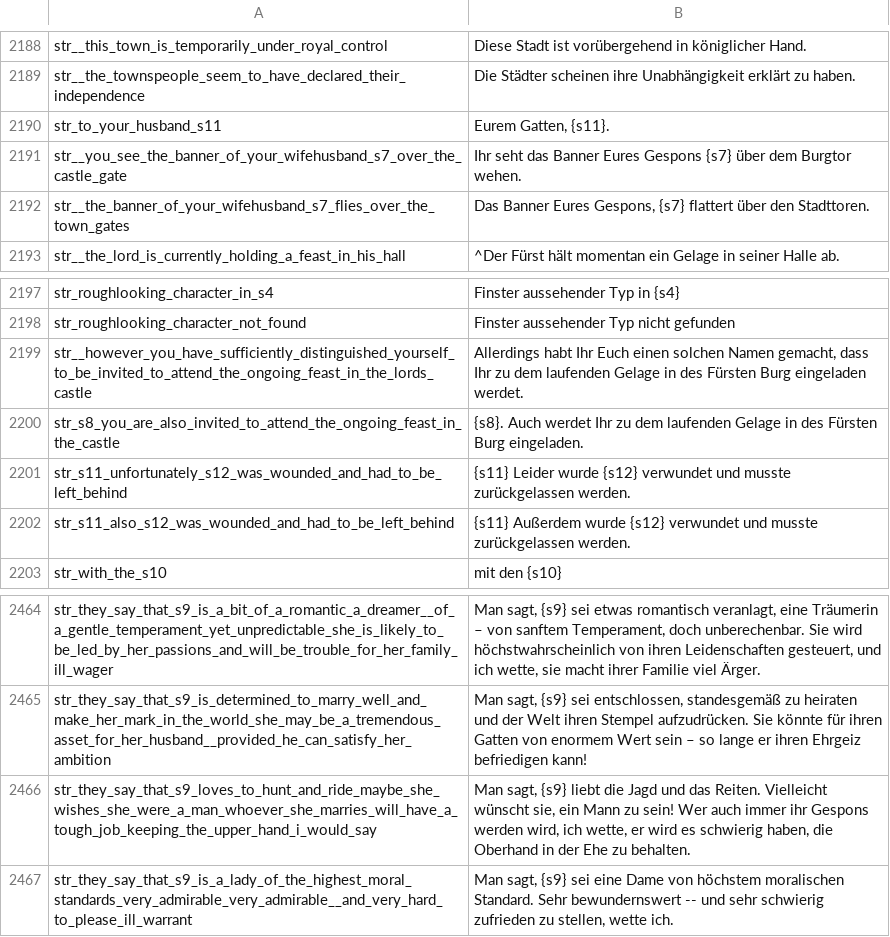
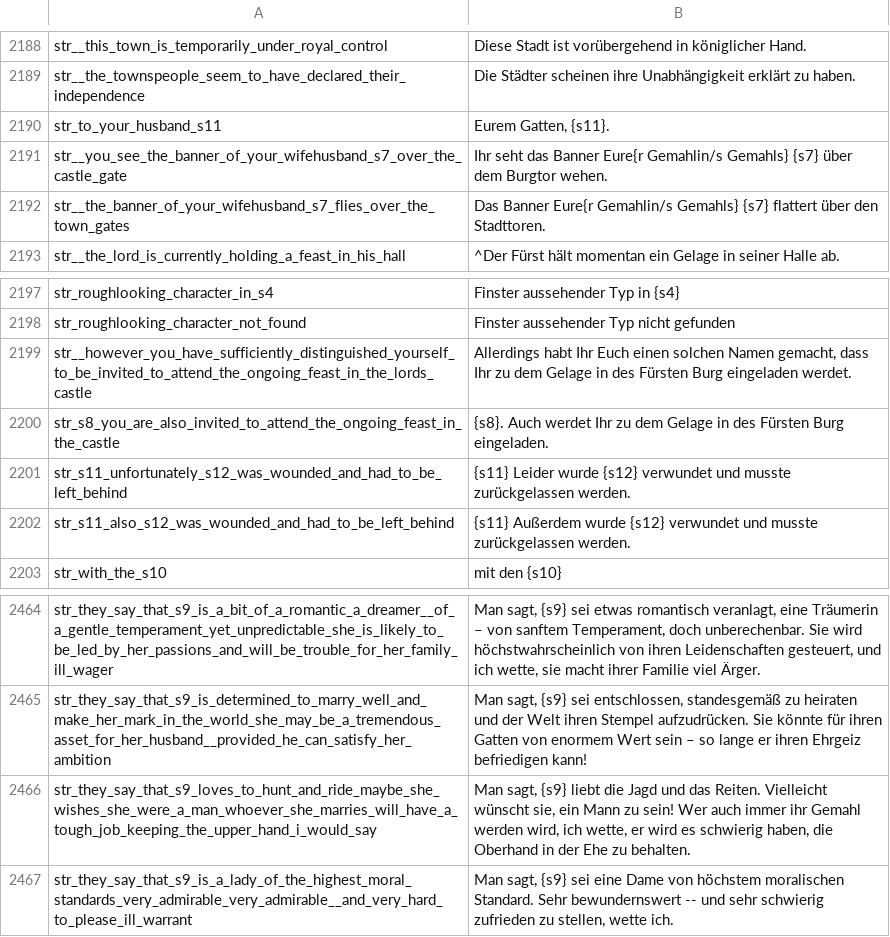
Before and after one commit to lefi7z/mbwarband_German, a CSV file: languages/de/game_strings.csv, drawn as a sheet; only a part is shown, gaps mark what is left out.

```diff
--- a/languages/de/game_strings.csv
+++ b/languages/de/game_strings.csv
@@ -2190,4 +2190,4 @@ str__the_townspeople_seem_to_have_declared_their_independence| Die Städter sche
 str_to_your_husband_s11|Eurem Gatten, {s11}.
-str__you_see_the_banner_of_your_wifehusband_s7_over_the_castle_gate| Ihr seht das Banner Eures Gespons {s7} über dem Burgtor wehen.
-str__the_banner_of_your_wifehusband_s7_flies_over_the_town_gates| Das Banner Eures Gespons, {s7} flattert über den Stadttoren.
+str__you_see_the_banner_of_your_wifehusband_s7_over_the_castle_gate| Ihr seht das Banner Eure{r Gemahlin/s Gemahls} {s7} über dem Burgtor wehen.
+str__the_banner_of_your_wifehusband_s7_flies_over_the_town_gates| Das Banner Eure{r Gemahlin/s Gemahls} {s7} flattert über den Stadttoren.
 str__the_lord_is_currently_holding_a_feast_in_his_hall|^Der Fürst hält momentan ein Gelage in seiner Halle ab.
@@ -2198,4 +2198,4 @@ str_roughlooking_character_in_s4|Finster aussehender Typ in {s4}
 str_roughlooking_character_not_found|Finster aussehender Typ nicht gefunden
-str__however_you_have_sufficiently_distinguished_yourself_to_be_invited_to_attend_the_ongoing_feast_in_the_lords_castle|Allerdings habt Ihr Euch einen solchen Namen gemacht, dass Ihr zu dem laufenden Gelage in des Fürsten Burg eingeladen werdet.
-str_s8_you_are_also_invited_to_attend_the_ongoing_feast_in_the_castle|{s8}. Auch werdet Ihr zu dem laufenden Gelage in des Fürsten Burg eingeladen.
+str__however_you_have_sufficiently_distinguished_yourself_to_be_invited_to_attend_the_ongoing_feast_in_the_lords_castle|Allerdings habt Ihr Euch einen solchen Namen gemacht, dass Ihr zu dem Gelage in des Fürsten Burg eingeladen werdet.
+str_s8_you_are_also_invited_to_attend_the_ongoing_feast_in_the_castle|{s8}. Auch werdet Ihr zu dem Gelage in des Fürsten Burg eingeladen.
 str_s11_unfortunately_s12_was_wounded_and_had_to_be_left_behind|{s11} Leider wurde {s12} verwundet und musste zurückgelassen werden.
@@ -2465,3 +2465,3 @@ str_they_say_that_s9_is_a_bit_of_a_romantic_a_dreamer__of_a_gentle_temperament_y
 str_they_say_that_s9_is_determined_to_marry_well_and_make_her_mark_in_the_world_she_may_be_a_tremendous_asset_for_her_husband__provided_he_can_satisfy_her_ambition|Man sagt, {s9} sei entschlossen, standesgemäß zu heiraten und der Welt ihren Stempel aufzudrücken. Sie könnte für ihren Gatten von enormem Wert sein – so lange er ihren Ehrgeiz befriedigen kann!
-str_they_say_that_s9_loves_to_hunt_and_ride_maybe_she_wishes_she_were_a_man_whoever_she_marries_will_have_a_tough_job_keeping_the_upper_hand_i_would_say|Man sagt, {s9} liebt die Jagd und das Reiten. Vielleicht wünscht sie, ein Mann zu sein! Wer auch immer ihr Gespons werden wird, ich wette, er wird es schwierig haben, die Oberhand in der Ehe zu behalten.
+str_they_say_that_s9_loves_to_hunt_and_ride_maybe_she_wishes_she_were_a_man_whoever_she_marries_will_have_a_tough_job_keeping_the_upper_hand_i_would_say|Man sagt, {s9} liebt die Jagd und das Reiten. Vielleicht wünscht sie, ein Mann zu sein! Wer auch immer ihr Gemahl werden wird, ich wette, er wird es schwierig haben, die Oberhand in der Ehe zu behalten.
 str_they_say_that_s9_is_a_lady_of_the_highest_moral_standards_very_admirable_very_admirable__and_very_hard_to_please_ill_warrant|Man sagt, {s9} sei eine Dame von höchstem moralischen Standard. Sehr bewundernswert -- und sehr schwierig zufrieden zu stellen, wette ich.
```
Also changed, not shown: languages/de/parties.csv, languages/de/quick_strings.csv.
